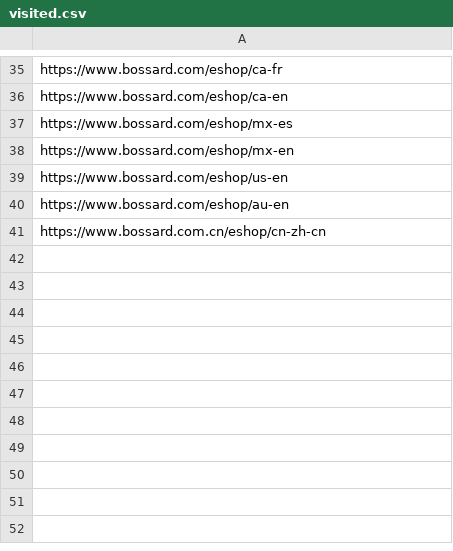
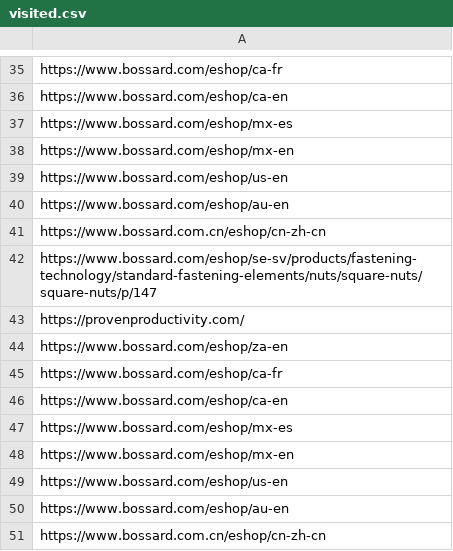
Before and after one commit to Carl-97/SIMS-WebCrawler, a CSV file: visited.csv, drawn as a sheet; only a part is shown, gaps mark what is left out; the diff names each change by its address in the sheet, - before the commit and + after, or states it on an @@ line.

Commit message:
using crawler1.3 but changed something with visited and self.url so I can say where to start crawl from

```diff
--- a/visited.csv
+++ b/visited.csv
+row 42: https://www.bossard.com/eshop/se-sv/products/fastening-technology/standard-fastening-elements/nuts/square-nuts/square-nuts/p/147
+row 43: https://provenproductivity.com/
+row 44: https://www.bossard.com/eshop/za-en
+row 45: https://www.bossard.com/eshop/ca-fr
+row 46: https://www.bossard.com/eshop/ca-en
+row 47: https://www.bossard.com/eshop/mx-es
+row 48: https://www.bossard.com/eshop/mx-en
+row 49: https://www.bossard.com/eshop/us-en
+row 50: https://www.bossard.com/eshop/au-en
+row 51: https://www.bossard.com.cn/eshop/cn-zh-cn
```
Also changed, not shown: web_data.csv, 1 other file.
